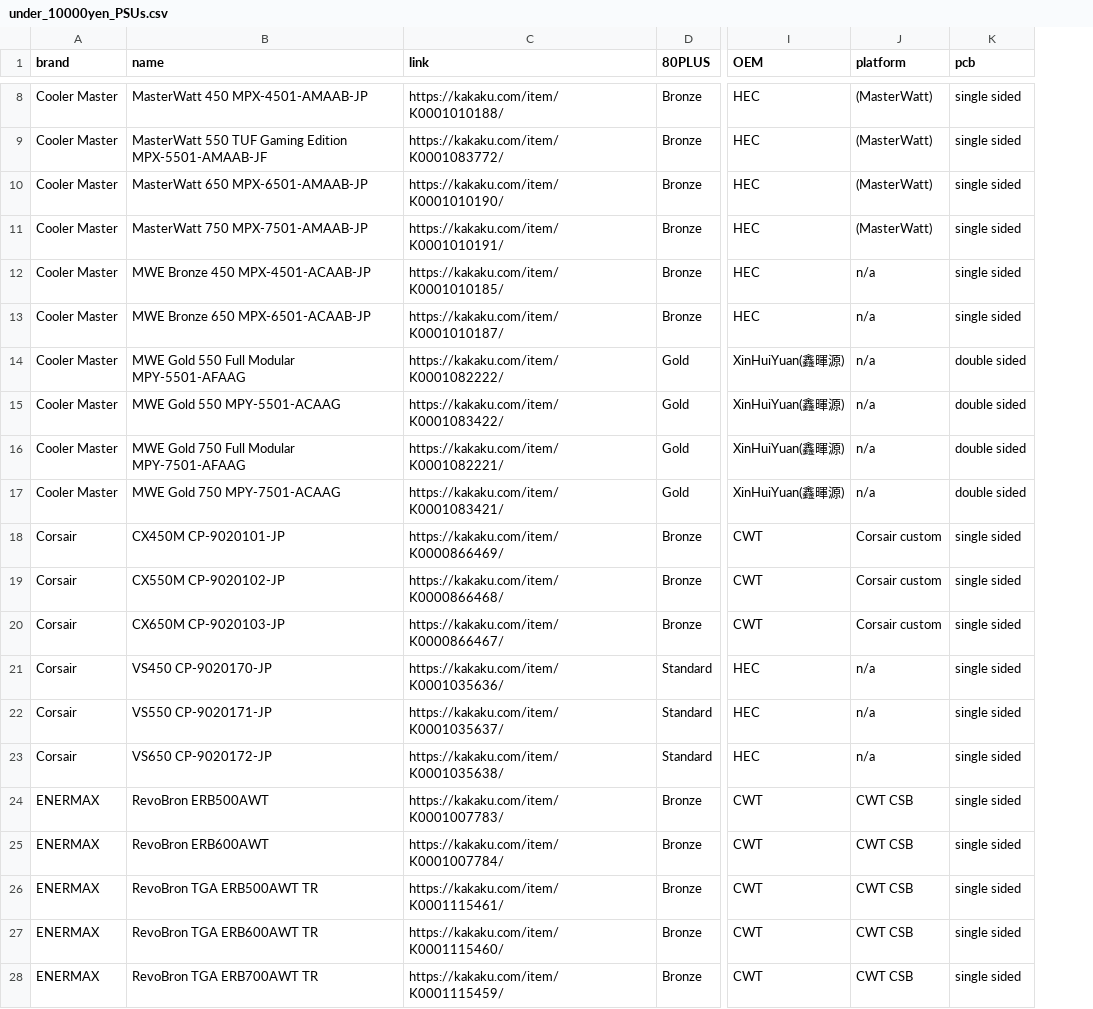
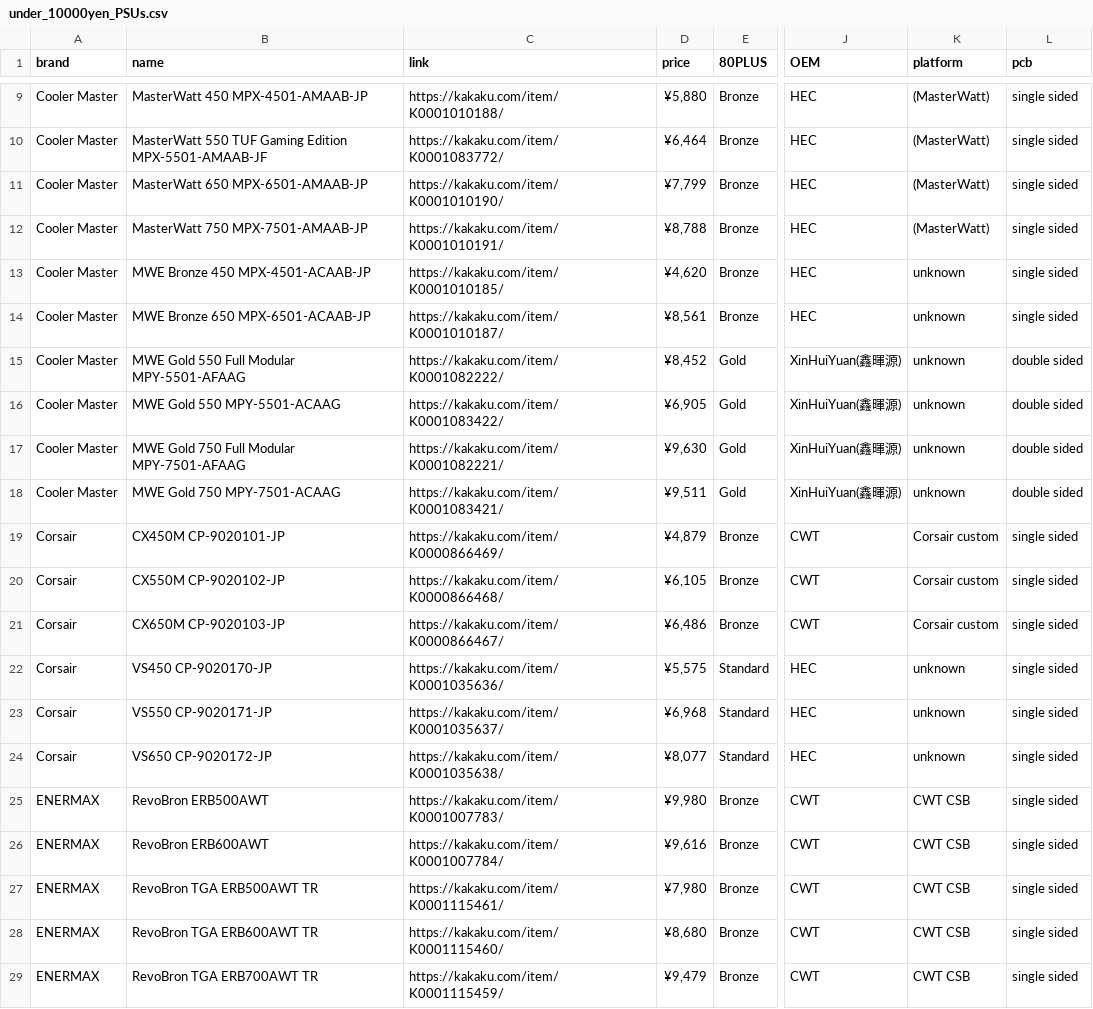
Before and after one commit to vpcf/PSUs_JPN, a CSV file: under_10000yen_PSUs.csv, drawn as a sheet; only a part is shown, gaps mark what is left out; addresses are those after the commit; the diff covers the shown part only; the diff names each change by its address in the sheet, - before the commit and + after, or states it on an @@ line.

```diff
--- a/under_10000yen_PSUs.csv
+++ b/under_10000yen_PSUs.csv
+column D (price), rows 9-29: ¥5,880 | ¥6,464 | ¥7,799 | ¥8,788 | ¥4,620 | ¥8,561 | ¥8,452 | ¥6,905 | ¥9,630 | ¥9,511 | ¥4,879 | ¥6,105 | ¥6,486 | ¥5,575 | ¥6,968 | ¥8,077 | ¥9,980 | ¥9,616 | ¥7,980 | ¥8,680 | ¥9,479
-K13:K18 (platform): n/a
+K13:K18 (platform): unknown
-K22:K24 (platform): n/a
+K22:K24 (platform): unknown
```
Also changed, not shown: 6 added rows and 8 edited cells elsewhere in this file.
